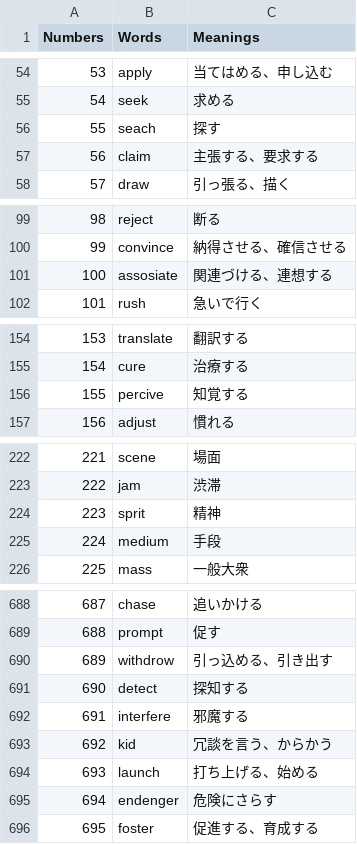
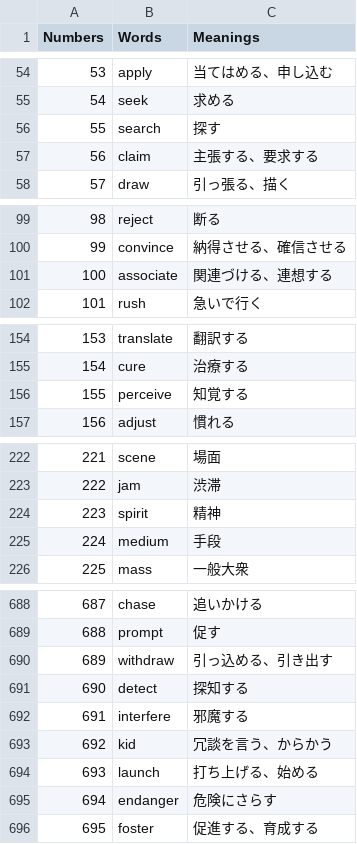
Before and after one commit to puppunosuke/Etymologies, a CSV file: data/sisutan_2000.csv, drawn as a sheet; only a part is shown, gaps mark what is left out; the diff covers the shown part only.

```diff
--- a/data/sisutan_2000.csv
+++ b/data/sisutan_2000.csv
@@ -55,3 +55,3 @@ Numbers,Words,Meanings
 54,seek,求める
-55,seach,探す
+55,search,探す
 56,claim,主張する、要求する
@@ -100,3 +100,3 @@ Numbers,Words,Meanings
 99,convince,納得させる、確信させる
-100,assosiate,関連づける、連想する
+100,associate,関連づける、連想する
 101,rush,急いで行く
@@ -155,3 +155,3 @@ Numbers,Words,Meanings
 154,cure,治療する
-155,percive,知覚する
+155,perceive,知覚する
 156,adjust,慣れる
@@ -223,3 +223,3 @@ Numbers,Words,Meanings
 222,jam,渋滞
-223,sprit,精神
+223,spirit,精神
 224,medium,手段
@@ -689,3 +689,3 @@ Numbers,Words,Meanings
 688,prompt,促す
-689,withdrow,引っ込める、引き出す
+689,withdraw,引っ込める、引き出す
 690,detect,探知する
@@ -694,3 +694,3 @@ Numbers,Words,Meanings
 693,launch,打ち上げる、始める
-694,endenger,危険にさらす
+694,endanger,危険にさらす
 695,foster,促進する、育成する
```
Also changed, not shown: 13 edited cells elsewhere in this file.
